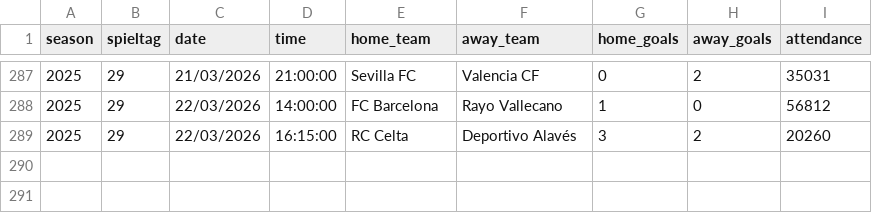
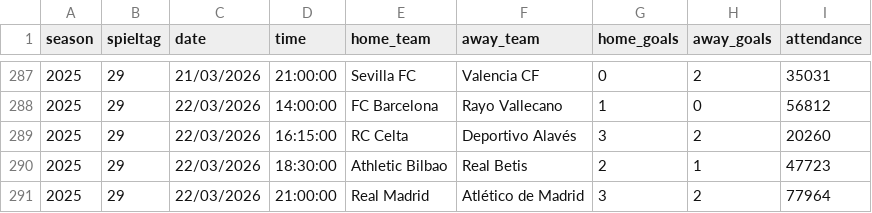
Before and after one commit to jdiegots/aforolab, a CSV file: public/data/matches/laliga_2025_j1-13.csv, drawn as a sheet; only a part is shown, gaps mark what is left out.

```diff
--- a/public/data/matches/laliga_2025_j1-13.csv
+++ b/public/data/matches/laliga_2025_j1-13.csv
@@ -289 +289,3 @@ season,spieltag,date,time,home_team,away_team,home_goals,away_goals,attendance
 2025,29,22/03/2026,16:15:00,RC Celta,Deportivo Alavés,3,2,20260
+2025,29,22/03/2026,18:30:00,Athletic Bilbao,Real Betis,2,1,47723
+2025,29,22/03/2026,21:00:00,Real Madrid,Atlético de Madrid,3,2,77964
```
Also changed, not shown: public/data/matches/segunda_2025_j1-15.csv.
